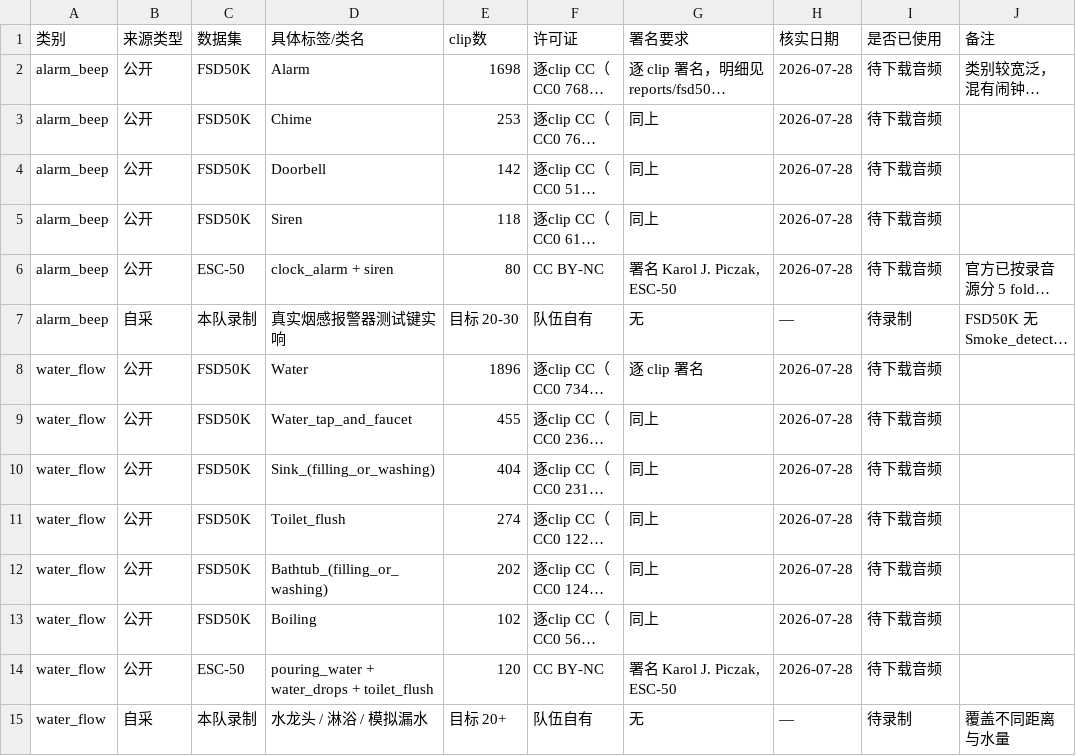
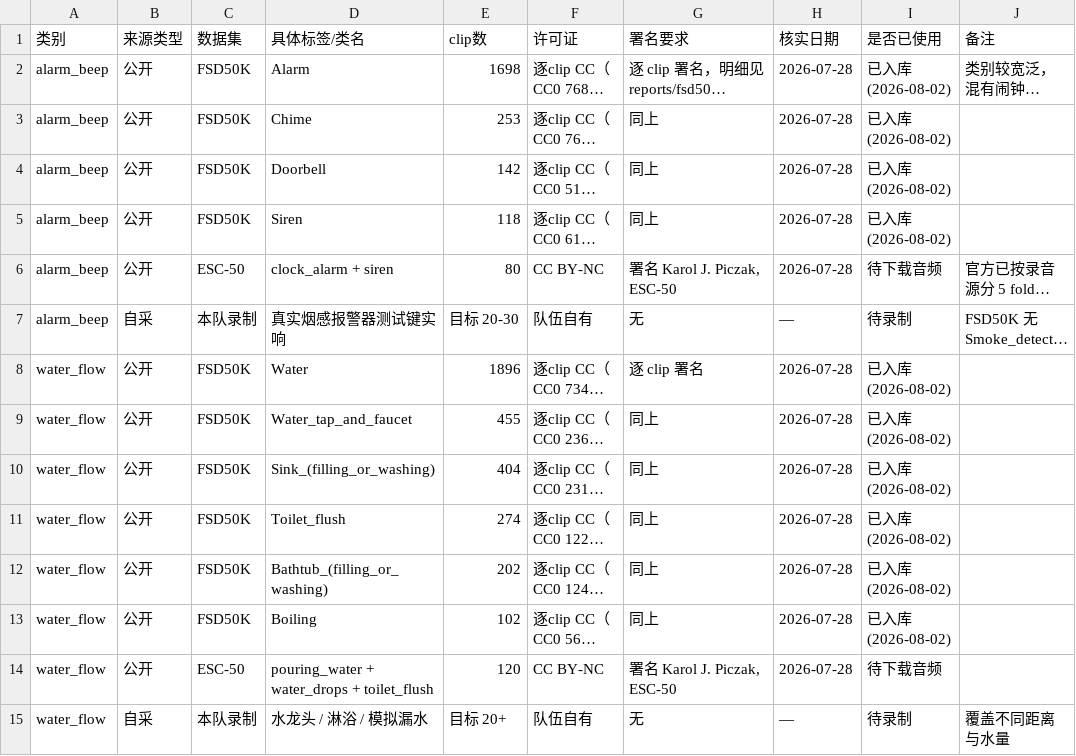
Before and after one commit to open-vela/contest2026_121_jieyoukeneng, a CSV file: model/dataset_registry.csv, drawn as a sheet; only a part is shown; long unchanged cells end in …; the diff covers the shown part only; the diff names each change by its address in the sheet, - before the commit and + after, or states it on an @@ line.

```diff
--- a/model/dataset_registry.csv
+++ b/model/dataset_registry.csv
-I2:I5 (是否已使用): 待下载音频
+I2:I5 (是否已使用): 已入库(2026-08-02)
-I8:I13 (是否已使用): 待下载音频
+I8:I13 (是否已使用): 已入库(2026-08-02)
```
Also changed, not shown: 12 edited cells elsewhere in this file, 28 other files.
